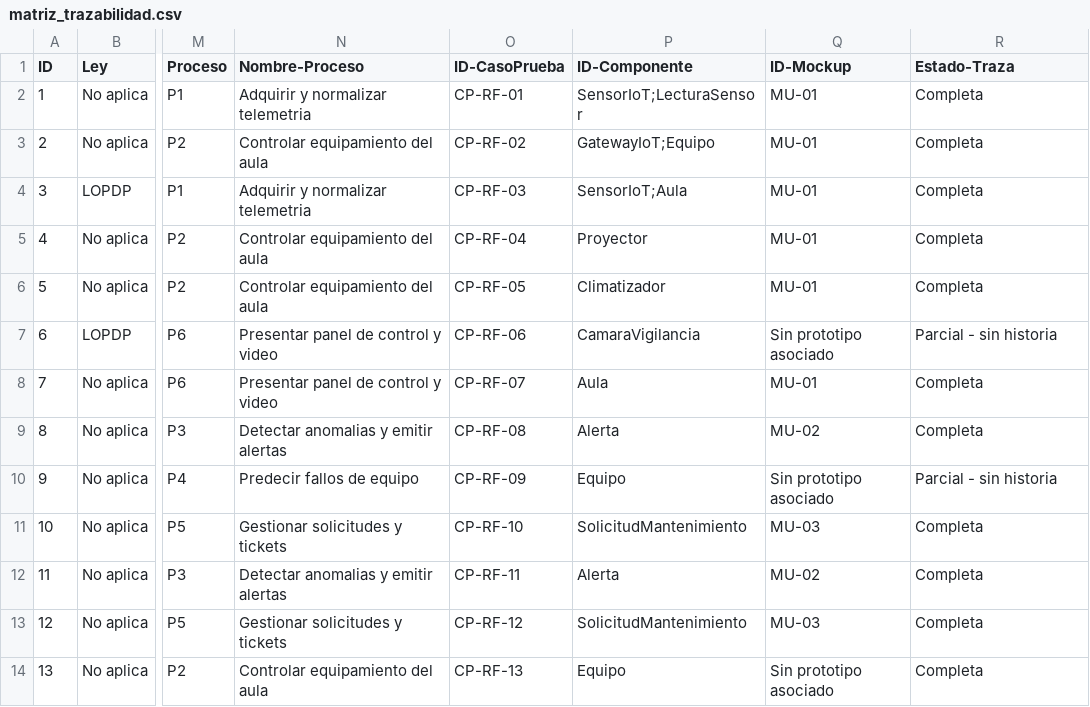
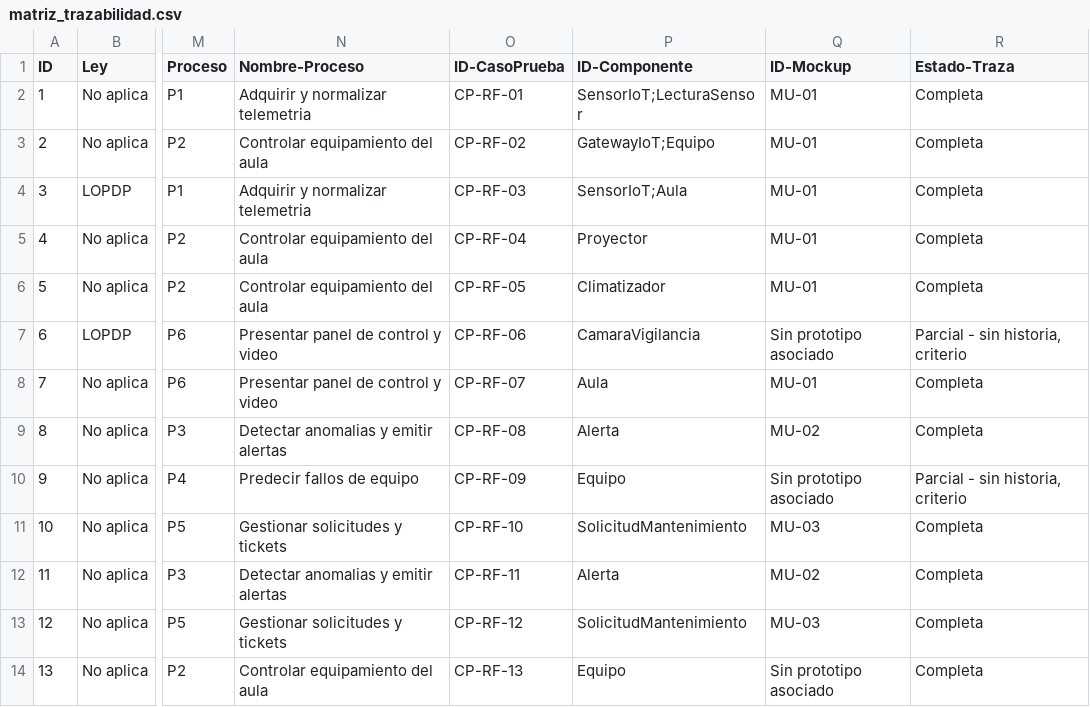
Before and after one commit to gsanchezc6-beep/SIGA_FGMMN_ISR401_AVANCE_2B, a CSV file: 04_Trazabilidad/matriz_trazabilidad.csv, drawn as a sheet; only a part is shown, gaps mark what is left out; the diff covers the shown part only; the diff names each change by its address in the sheet, - before the commit and + after, or states it on an @@ line.

Commit message:
feat(trazabilidad): la columna de estado se comprueba por script, y sube a 41
La columna Estado-Traza se escribia a mano sobre setenta y cuatro filas, y se
habia desincronizado de las celdas sin que nadie lo notara: seis filas
declaraban menos eslabones de los que realmente les faltaban --decian «sin
historia» cuando tampoco tenian criterio-- y tres estaban marcadas como
incompletas teniendo la cadena entera.

verificar_matriz.py la recalcula desde las celdas y avisa de cada discrepancia.
No escribe nada salvo que se le pida. Respeta la familia «restriccion de
diseno» tal como la declaro el equipo: que una fila lo sea es un juicio sobre su
naturaleza y no algo que se deduzca de las celdas.

Tres filas de evidencia --el cuestionario ampliado, la evidencia fotografica de
campo y la verificacion de aplicacion del cuestionario-- no declaraban clase.
Si la tienen: se deduce de los requisitos que la propia fila lista, con el mapa
que la matriz ya usa en sus filas de un solo requisito. Otras filas de evidencia
del mismo tipo ya la traian, de modo que faltaba por olvido y no por naturaleza.
Los requisitos no funcionales transversales --RNF-02, RNF-05, RNF-06, RD-03,
RD-06, RD-08-- siguen sin clase, que es lo que les corresponde.

La cadena completa pasa de 34 a **41 filas de 74**: 38 clasificadas Completa y
3 que la tienen entera pero son restricciones de diseno. Las huerfanas bajan de
15 a 9.

```diff
--- a/04_Trazabilidad/matriz_trazabilidad.csv
+++ b/04_Trazabilidad/matriz_trazabilidad.csv
-R7 (Estado-Traza): Parcial - sin historia
+R7 (Estado-Traza): Parcial - sin historia, criterio
-R10 (Estado-Traza): Parcial - sin historia
+R10 (Estado-Traza): Parcial - sin historia, criterio
```
Also changed, not shown: 36 edited cells elsewhere in this file, 07_Publicacion/dataset_zenodo/matriz_trazabilidad.csv, 3 other files.
